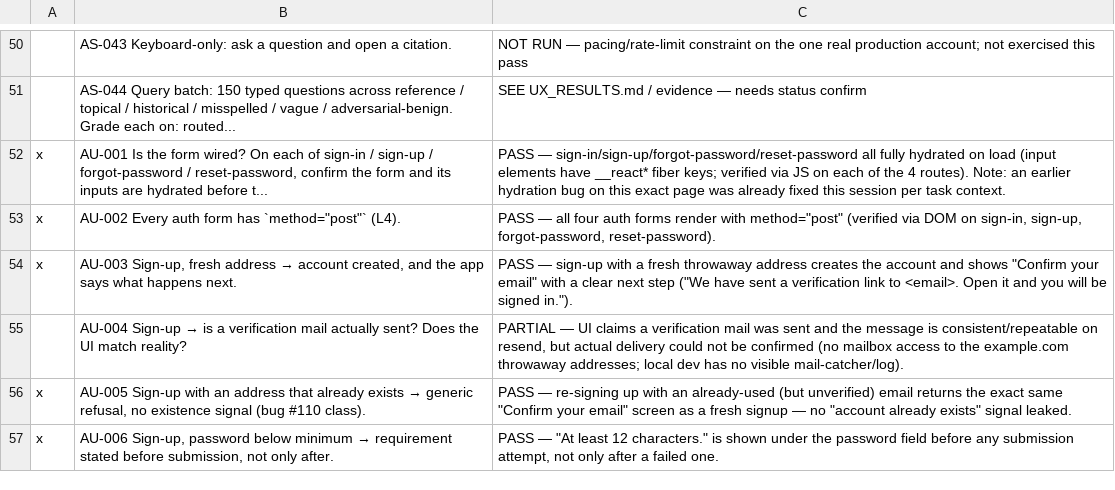
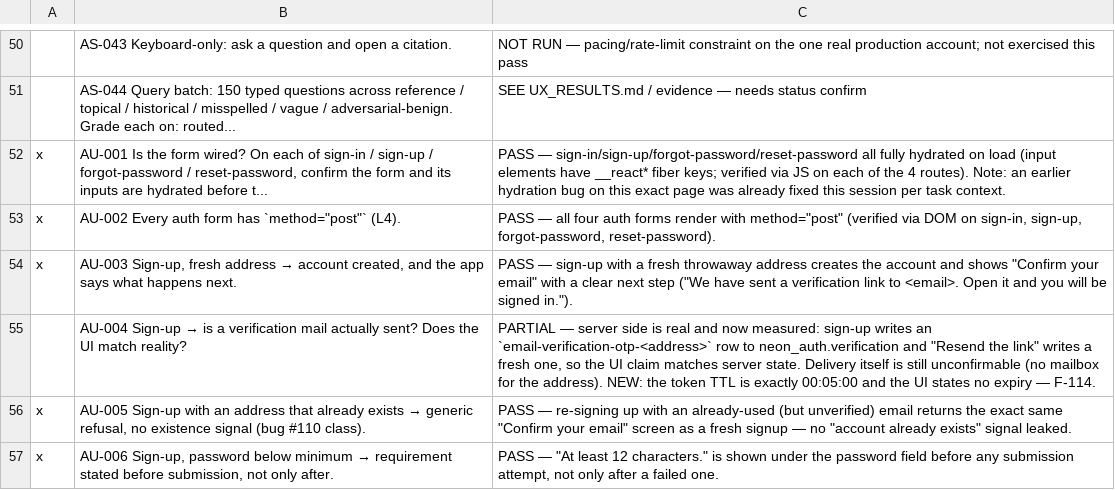
Before and after one commit to thomascfoley-stack/ancient-roads, a CSV file: UX_TRACKER.csv, drawn as a sheet; only a part is shown, gaps mark what is left out; the diff covers the shown part only.

Commit message:
UX testing: continuation pass — local prod build + real dev-branch test account
Unblocks the PENDING-SIGNIN group without touching production: builds
fix/ux-overnight-sweep itself, runs it gated on :3010 against the dev Neon
branch, and signs in as a disposable account.

First batch: 13 AU rows closed. Two previously filed findings (F-051, F-077,
"no rate limiting") are DISPROVEN with measurements — both earlier tests
stopped below the cap. Six new findings F-110..F-115, including P1 F-112:
password reset does not revoke existing sessions.

Owner decisions tabled in OWNER_DECISIONS.md rather than blocking on them.

Model: claude-opus-5

```diff
--- a/UX_TRACKER.csv
+++ b/UX_TRACKER.csv
@@ -54,3 +54,3 @@ x,"AU-002 Every auth form has `method=""post""` (L4).","PASS — all four auth f
 x,"AU-003 Sign-up, fresh address → account created, and the app says what happens next.","PASS — sign-up with a fresh throwaway address creates the account and shows ""Confirm your email"" with a clear next step (""We have sent a verification link to <email>. Open it and you will be signed in."")."
-,AU-004 Sign-up → is a verification mail actually sent? Does the UI match reality?,"PARTIAL — UI claims a verification mail was sent and the message is consistent/repeatable on resend, but actual delivery could not be confirmed (no mailbox access to the example.com throwaway addresses; local dev has no visible mail-catcher/log)."
+,AU-004 Sign-up → is a verification mail actually sent? Does the UI match reality?,"PARTIAL — server side is real and now measured: sign-up writes an `email-verification-otp-<address>` row to neon_auth.verification and ""Resend the link"" writes a fresh one, so the UI claim matches server state. Delivery itself is still unconfirmable (no mailbox for the address). NEW: the token TTL is exactly 00:05:00 and the UI states no expiry — F-114."
 x,"AU-005 Sign-up with an address that already exists → generic refusal, no existence signal (bug #110 class).","PASS — re-signing up with an already-used (but unverified) email returns the exact same ""Confirm your email"" screen as a fresh signup — no ""account already exists"" signal leaked."
```
Also changed, not shown: 21 edited cells elsewhere in this file, 2 other files.
